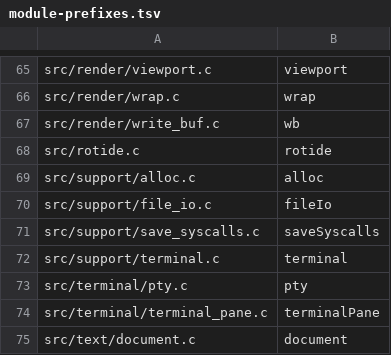
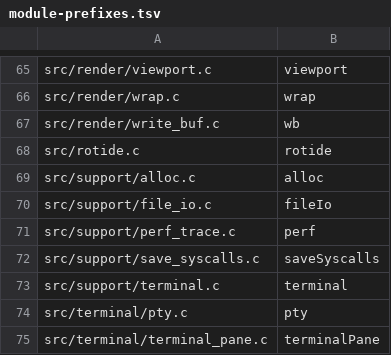
Before and after one commit to kokkoniemi/rotide, a TSV file: tools/module-prefixes.tsv, drawn as a sheet; only a part is shown, gaps mark what is left out; the shorter side is filled out with more unchanged rows; the diff names each change by its address in the sheet, - before the commit and + after, or states it on an @@ line.

```diff
--- a/tools/module-prefixes.tsv
+++ b/tools/module-prefixes.tsv
+row 71: src/support/perf_trace.c | perf
```
Also changed, not shown: 25 other files.
